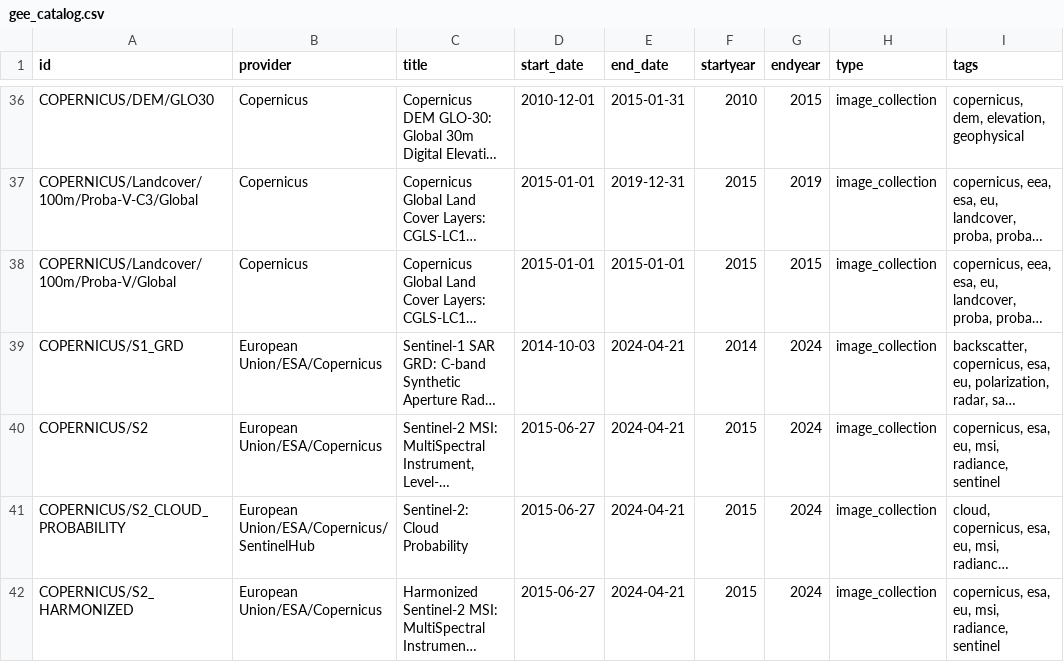
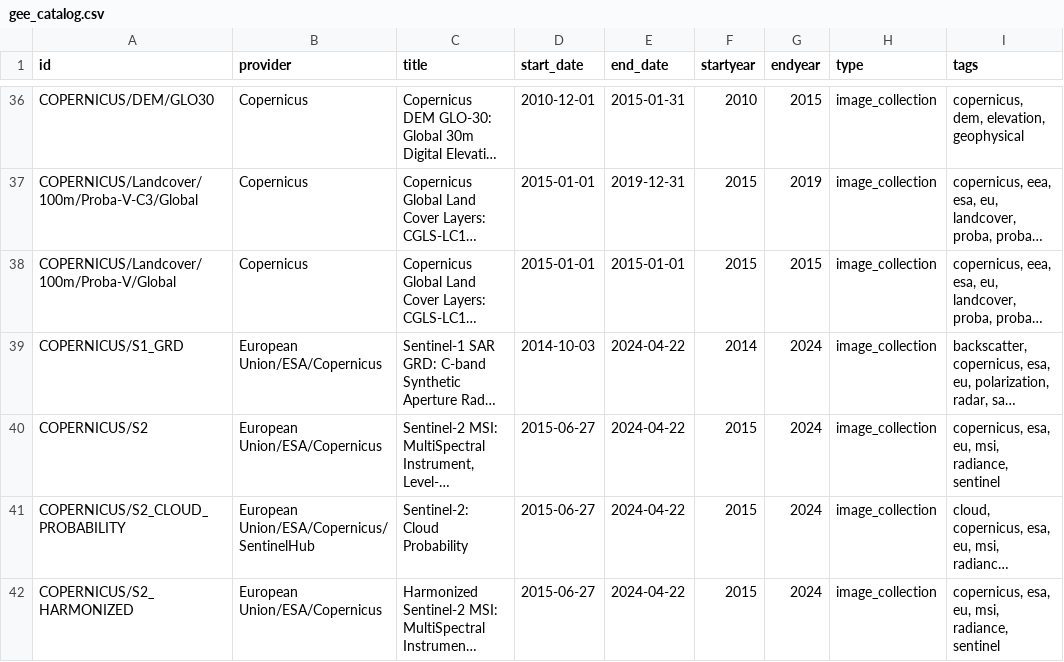
Before and after one commit to llgpolm/ioscanner0, a CSV file: gee_catalog.csv, drawn as a sheet; only a part is shown, gaps mark what is left out; long unchanged cells end in …; the diff covers the shown part only; the diff names each change by its address in the sheet, - before the commit and + after, or states it on an @@ line.

Commit message:
updated datasets 2024-04-23 UTC

```diff
--- a/gee_catalog.csv
+++ b/gee_catalog.csv
-E39:E42 (end_date): 2024-04-21
+E39:E42 (end_date): 2024-04-22
```
Also changed, not shown: 42 edited cells elsewhere in this file, 1 other file.
